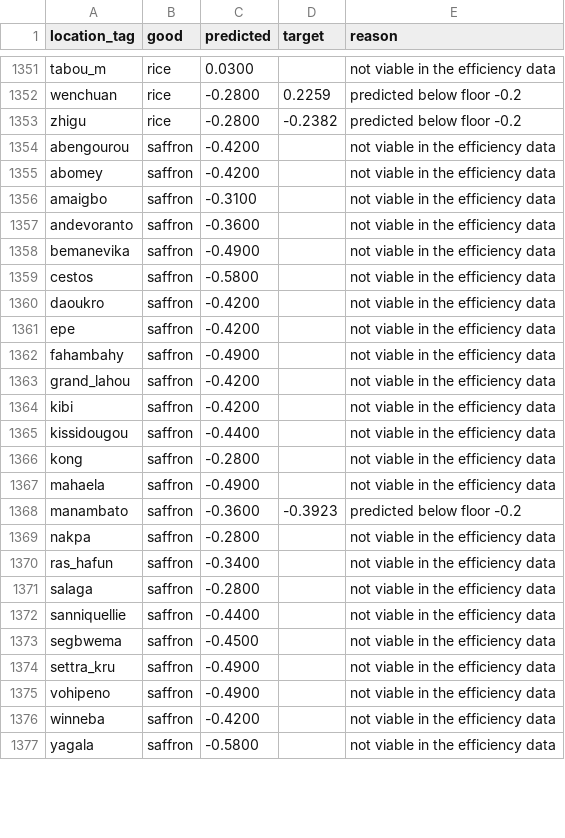
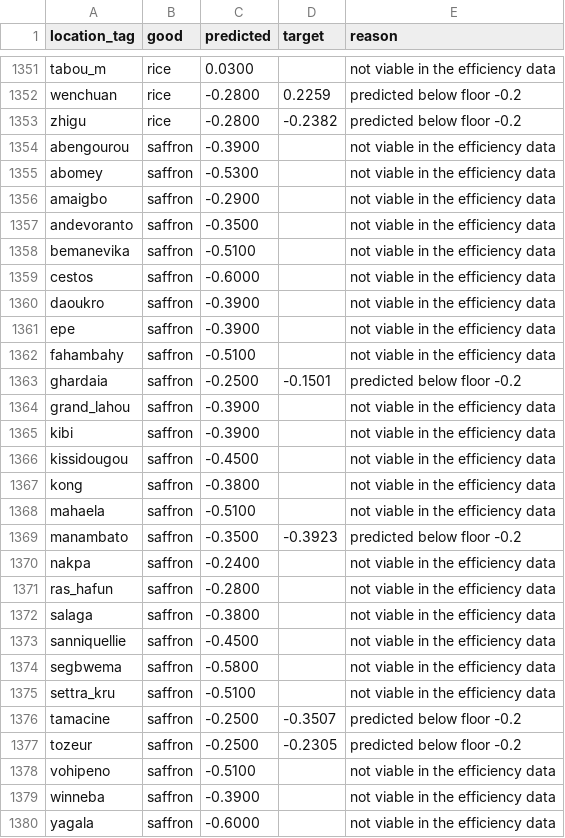
Before and after one commit to JanB1989/EU5WorldBuilder, a CSV file: artifacts/handover/latest/goods_floor.csv, drawn as a sheet; only a part is shown, gaps mark what is left out; the diff covers the shown part only.

```diff
--- a/artifacts/handover/latest/goods_floor.csv
+++ b/artifacts/handover/latest/goods_floor.csv
@@ -1353,25 +1353,28 @@ wenchuan,rice,-0.2800,0.2259,predicted below floor -0.2
 zhigu,rice,-0.2800,-0.2382,predicted below floor -0.2
-abengourou,saffron,-0.4200,,not viable in the efficiency data
-abomey,saffron,-0.4200,,not viable in the efficiency data
-amaigbo,saffron,-0.3100,,not viable in the efficiency data
-andevoranto,saffron,-0.3600,,not viable in the efficiency data
-bemanevika,saffron,-0.4900,,not viable in the efficiency data
-cestos,saffron,-0.5800,,not viable in the efficiency data
-daoukro,saffron,-0.4200,,not viable in the efficiency data
-epe,saffron,-0.4200,,not viable in the efficiency data
-fahambahy,saffron,-0.4900,,not viable in the efficiency data
-grand_lahou,saffron,-0.4200,,not viable in the efficiency data
-kibi,saffron,-0.4200,,not viable in the efficiency data
-kissidougou,saffron,-0.4400,,not viable in the efficiency data
-kong,saffron,-0.2800,,not viable in the efficiency data
-mahaela,saffron,-0.4900,,not viable in the efficiency data
-manambato,saffron,-0.3600,-0.3923,predicted below floor -0.2
-nakpa,saffron,-0.2800,,not viable in the efficiency data
-ras_hafun,saffron,-0.3400,,not viable in the efficiency data
-salaga,saffron,-0.2800,,not viable in the efficiency data
-sanniquellie,saffron,-0.4400,,not viable in the efficiency data
-segbwema,saffron,-0.4500,,not viable in the efficiency data
-settra_kru,saffron,-0.4900,,not viable in the efficiency data
-vohipeno,saffron,-0.4900,,not viable in the efficiency data
-winneba,saffron,-0.4200,,not viable in the efficiency data
-yagala,saffron,-0.5800,,not viable in the efficiency data
+abengourou,saffron,-0.3900,,not viable in the efficiency data
+abomey,saffron,-0.5300,,not viable in the efficiency data
+amaigbo,saffron,-0.2900,,not viable in the efficiency data
+andevoranto,saffron,-0.3500,,not viable in the efficiency data
+bemanevika,saffron,-0.5100,,not viable in the efficiency data
+cestos,saffron,-0.6000,,not viable in the efficiency data
+daoukro,saffron,-0.3900,,not viable in the efficiency data
+epe,saffron,-0.3900,,not viable in the efficiency data
+fahambahy,saffron,-0.5100,,not viable in the efficiency data
+ghardaia,saffron,-0.2500,-0.1501,predicted below floor -0.2
+grand_lahou,saffron,-0.3900,,not viable in the efficiency data
+kibi,saffron,-0.3900,,not viable in the efficiency data
+kissidougou,saffron,-0.4500,,not viable in the efficiency data
+kong,saffron,-0.3800,,not viable in the efficiency data
+mahaela,saffron,-0.5100,,not viable in the efficiency data
+manambato,saffron,-0.3500,-0.3923,predicted below floor -0.2
+nakpa,saffron,-0.2400,,not viable in the efficiency data
+ras_hafun,saffron,-0.2800,,not viable in the efficiency data
+salaga,saffron,-0.3800,,not viable in the efficiency data
+sanniquellie,saffron,-0.4500,,not viable in the efficiency data
+segbwema,saffron,-0.5800,,not viable in the efficiency data
+settra_kru,saffron,-0.5100,,not viable in the efficiency data
+tamacine,saffron,-0.2500,-0.3507,predicted below floor -0.2
+tozeur,saffron,-0.2500,-0.2305,predicted below floor -0.2
+vohipeno,saffron,-0.5100,,not viable in the efficiency data
+winneba,saffron,-0.3900,,not viable in the efficiency data
+yagala,saffron,-0.6000,,not viable in the efficiency data
```
Also changed, not shown: 3 edited cells elsewhere in this file, artifacts/handover/latest/attribute_rows.csv, artifacts/handover/latest/building_types.csv, 9 other files.
